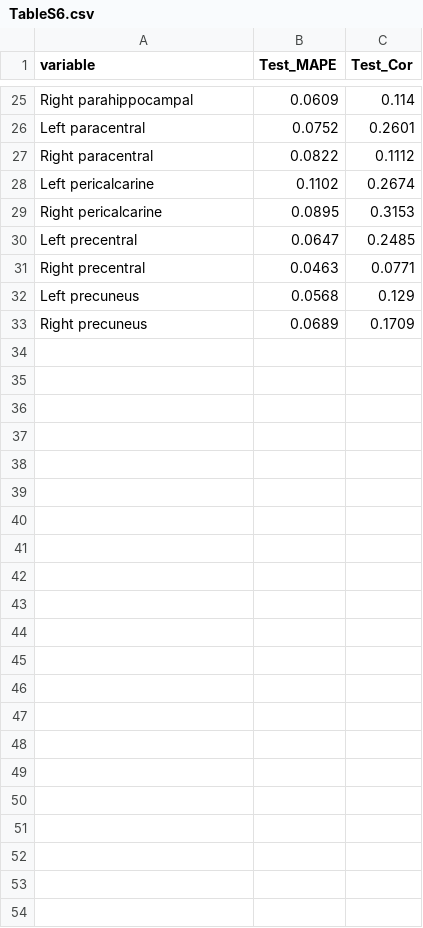
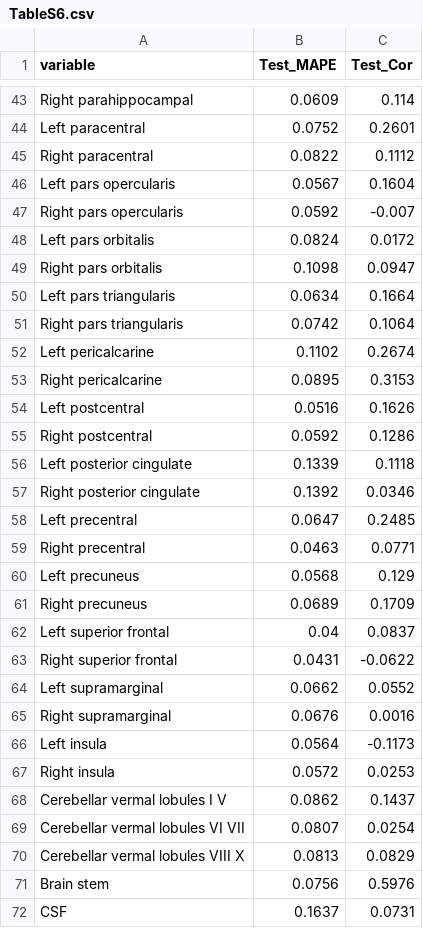
Before and after one commit to Klepac-Ceraj-Lab/Resonance, a CSV file: manuscript/assets/TableS6.csv, drawn as a sheet; only a part is shown, gaps mark what is left out; the diff covers the shown part only.

Commit message:
added all segments to table S6

```diff
--- a/manuscript/assets/TableS6.csv
+++ b/manuscript/assets/TableS6.csv
@@ -27,4 +45,14 @@ Left paracentral,0.0752,0.2601
 Right paracentral,0.0822,0.1112
+Left pars opercularis,0.0567,0.1604
+Right pars opercularis,0.0592,-0.007
+Left pars orbitalis,0.0824,0.0172
+Right pars orbitalis,0.1098,0.0947
+Left pars triangularis,0.0634,0.1664
+Right pars triangularis,0.0742,0.1064
 Left pericalcarine,0.1102,0.2674
 Right pericalcarine,0.0895,0.3153
+Left postcentral,0.0516,0.1626
+Right postcentral,0.0592,0.1286
+Left posterior cingulate,0.1339,0.1118
+Right posterior cingulate,0.1392,0.0346
 Left precentral,0.0647,0.2485
@@ -33 +61,12 @@ Left precuneus,0.0568,0.129
 Right precuneus,0.0689,0.1709
+Left superior frontal,0.04,0.0837
+Right superior frontal,0.0431,-0.0622
+Left supramarginal,0.0662,0.0552
+Right supramarginal,0.0676,0.0016
+Left insula,0.0564,-0.1173
+Right insula,0.0572,0.0253
+Cerebellar vermal lobules I V,0.0862,0.1437
+Cerebellar vermal lobules VI VII,0.0807,0.0254
+Cerebellar vermal lobules VIII X,0.0813,0.0829
+Brain stem,0.0756,0.5976
+CSF,0.1637,0.0731
```
Also changed, not shown: 18 added rows elsewhere in this file.
